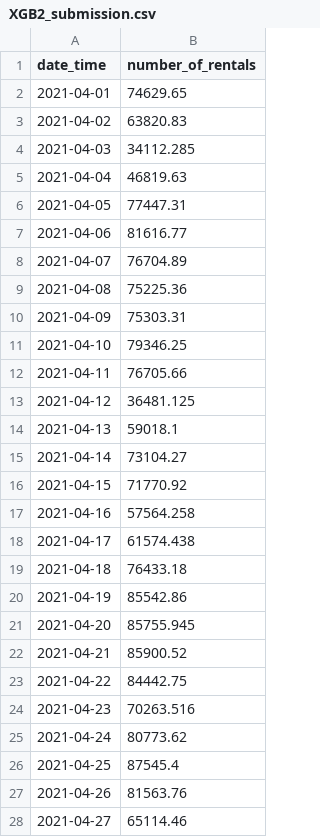
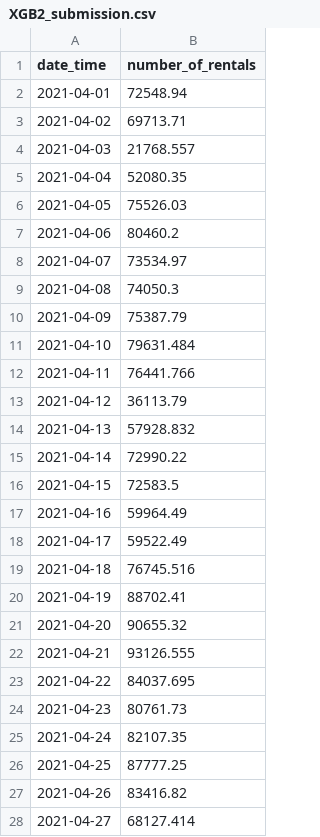
Before and after one commit to Eungyo-Kim/Dacon-project, a CSV file: bicycle_rentals_prediction/XGB2_submission.csv, drawn as a sheet; only a part is shown; the diff covers the shown part only.

```diff
--- a/bicycle_rentals_prediction/XGB2_submission.csv
+++ b/bicycle_rentals_prediction/XGB2_submission.csv
@@ -1,28 +1,28 @@
 date_time,number_of_rentals
-2021-04-01,74629.65
-2021-04-02,63820.83
-2021-04-03,34112.285
-2021-04-04,46819.63
-2021-04-05,77447.31
-2021-04-06,81616.77
-2021-04-07,76704.89
-2021-04-08,75225.36
-2021-04-09,75303.31
-2021-04-10,79346.25
-2021-04-11,76705.66
-2021-04-12,36481.125
-2021-04-13,59018.1
-2021-04-14,73104.27
-2021-04-15,71770.92
-2021-04-16,57564.258
-2021-04-17,61574.438
-2021-04-18,76433.18
-2021-04-19,85542.86
-2021-04-20,85755.945
-2021-04-21,85900.52
-2021-04-22,84442.75
-2021-04-23,70263.516
-2021-04-24,80773.62
-2021-04-25,87545.4
-2021-04-26,81563.76
-2021-04-27,65114.46
+2021-04-01,72548.94
+2021-04-02,69713.71
+2021-04-03,21768.557
+2021-04-04,52080.35
+2021-04-05,75526.03
+2021-04-06,80460.2
+2021-04-07,73534.97
+2021-04-08,74050.3
+2021-04-09,75387.79
+2021-04-10,79631.484
+2021-04-11,76441.766
+2021-04-12,36113.79
+2021-04-13,57928.832
+2021-04-14,72990.22
+2021-04-15,72583.5
+2021-04-16,59964.49
+2021-04-17,59522.49
+2021-04-18,76745.516
+2021-04-19,88702.41
+2021-04-20,90655.32
+2021-04-21,93126.555
+2021-04-22,84037.695
+2021-04-23,80761.73
+2021-04-24,82107.35
+2021-04-25,87777.25
+2021-04-26,83416.82
+2021-04-27,68127.414
```
Also changed, not shown: 64 edited cells elsewhere in this file, 2 other files.
